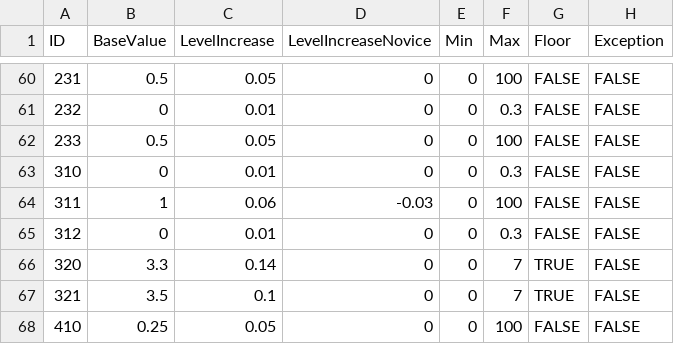
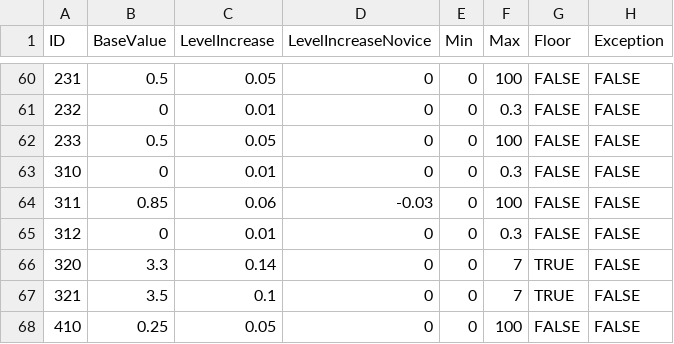
Before and after one commit to drekryan/DwarfCraft, a CSV file: src/default_files/effects.csv, drawn as a sheet; only a part is shown, gaps mark what is left out; the diff names each change by its address in the sheet, - before the commit and + after, or states it on an @@ line.

Commit message:
Fixed the lumberjack block drop scaling

```diff
--- a/src/default_files/effects.csv
+++ b/src/default_files/effects.csv
-B64 (BaseValue): 1
+B64 (BaseValue): 0.85
```
